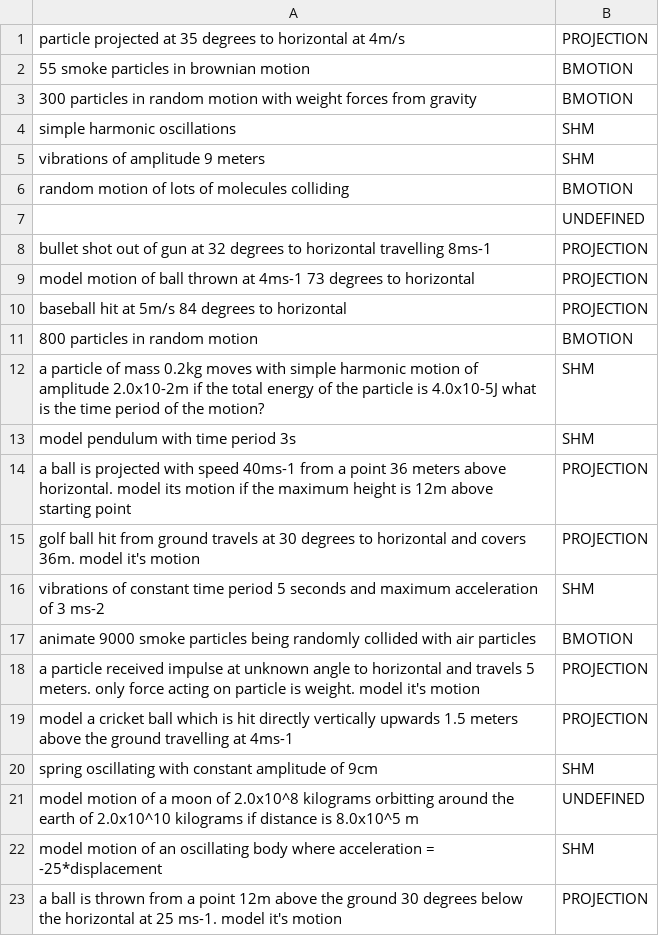
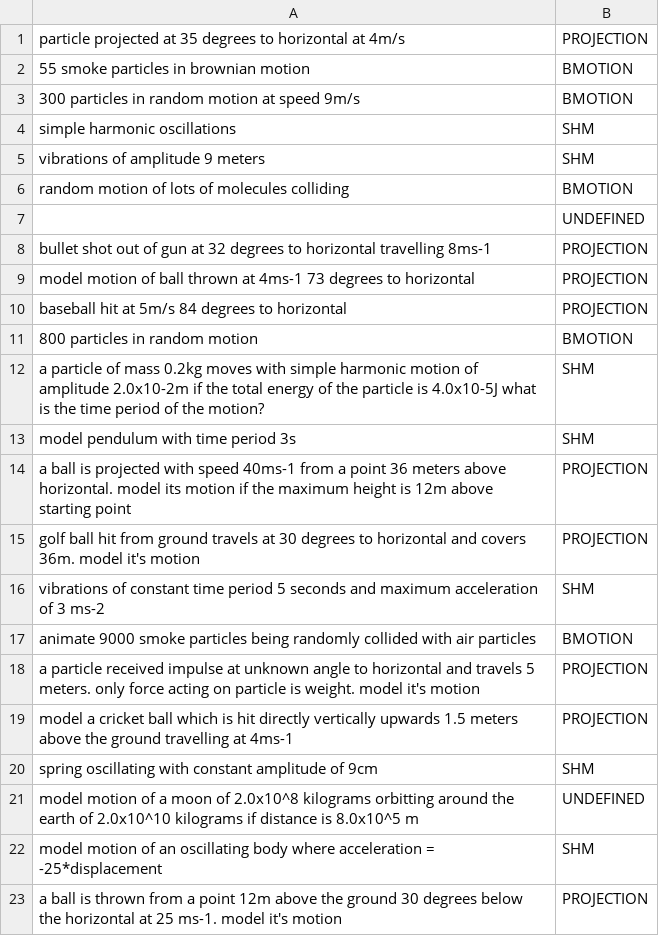
Before and after one commit to OmarHyder07/Coursework, a CSV file: NLP/trainingData.csv, drawn as a sheet.

```diff
--- a/NLP/trainingData.csv
+++ b/NLP/trainingData.csv
@@ -2,3 +2,3 @@ particle projected at 35 degrees to horizontal at 4m/s, PROJECTION
 55 smoke particles in brownian motion, BMOTION
-300 particles in random motion with weight forces from gravity, BMOTION
+300 particles in random motion at speed 9m/s, BMOTION
 simple harmonic oscillations, SHM
```
Also changed, not shown: 9 other files.
